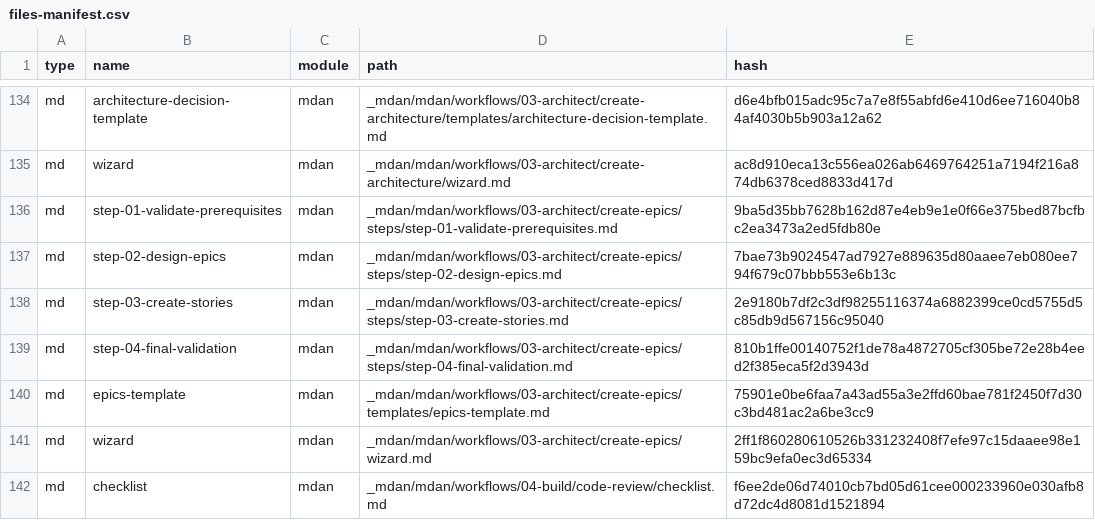
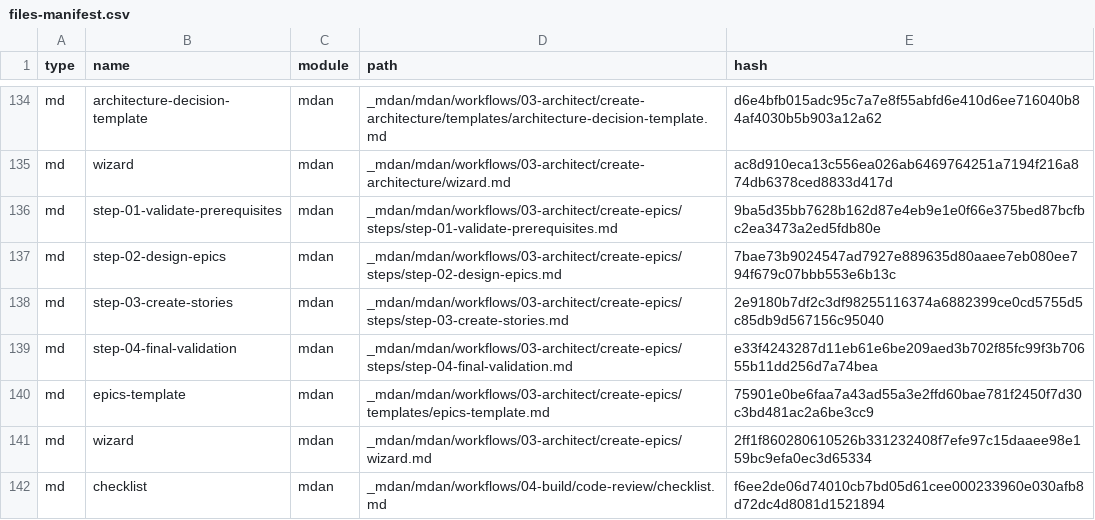
Before and after one commit to khalilbenaz/MDAN, a CSV file: _mdan/_config/files-manifest.csv, drawn as a sheet; only a part is shown, gaps mark what is left out; the diff covers the shown part only.

```diff
--- a/_mdan/_config/files-manifest.csv
+++ b/_mdan/_config/files-manifest.csv
@@ -138,3 +138,3 @@ type,name,module,path,hash
 "md","step-03-create-stories","mdan","_mdan/mdan/workflows/03-architect/create-epics/steps/step-03-create-stories.md","2e9180b7df2c3df98255116374a6882399ce0cd5755d5c85db9d567156c95040"
-"md","step-04-final-validation","mdan","_mdan/mdan/workflows/03-architect/create-epics/steps/step-04-final-validation.md","810b1ffe00140752f1de78a4872705cf305be72e28b4eed2f385eca5f2d3943d"
+"md","step-04-final-validation","mdan","_mdan/mdan/workflows/03-architect/create-epics/steps/step-04-final-validation.md","e33f4243287d11eb61e6be209aed3b702f85fc99f3b70655b11dd256d7a74bea"
 "md","epics-template","mdan","_mdan/mdan/workflows/03-architect/create-epics/templates/epics-template.md","75901e0be6faa7a43ad55a3e2ffd60bae781f2450f7d30c3bd481ac2a6be3cc9"
```
Also changed, not shown: 5 edited cells elsewhere in this file, 20 other files.
